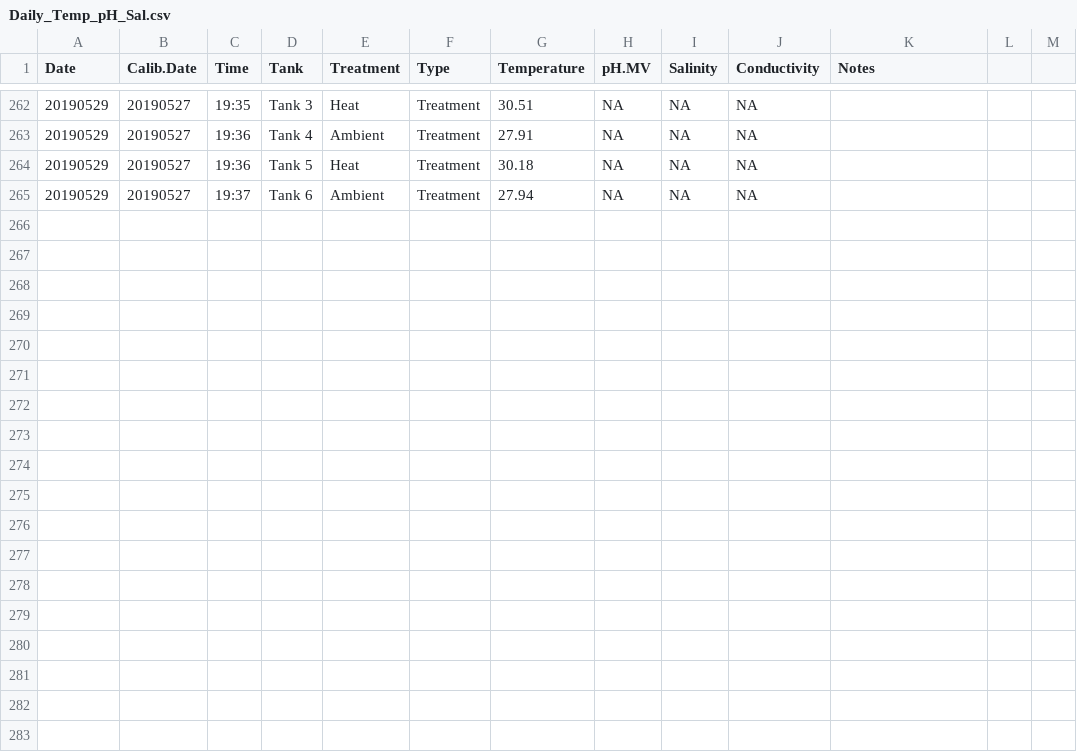
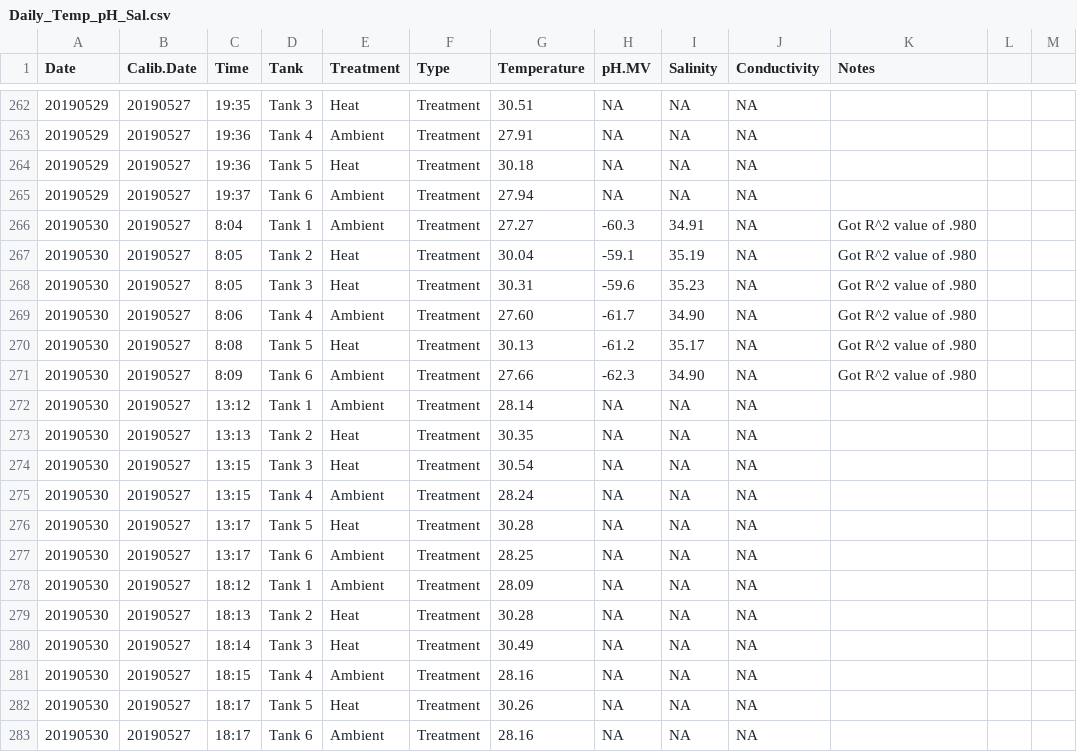
Before and after one commit to hputnam/Coral_Hospital, a CSV file: RAnalysis/Data/Daily_Temp_pH_Sal.csv, drawn as a sheet; only a part is shown, gaps mark what is left out; the diff names each change by its address in the sheet, - before the commit and + after, or states it on an @@ line.

Commit message:
Update Daily_Temp_pH_Sal.csv

```diff
--- a/RAnalysis/Data/Daily_Temp_pH_Sal.csv
+++ b/RAnalysis/Data/Daily_Temp_pH_Sal.csv
+row 266: 20190530 | 20190527 | 8:04 | Tank 1 | Ambient | Treatment | 27.27 | -60.3 | 34.91 | NA | Got R^2 value of .980
+row 267: 20190530 | 20190527 | 8:05 | Tank 2 | Heat | Treatment | 30.04 | -59.1 | 35.19 | NA | Got R^2 value of .980
+row 268: 20190530 | 20190527 | 8:05 | Tank 3 | Heat | Treatment | 30.31 | -59.6 | 35.23 | NA | Got R^2 value of .980
+row 269: 20190530 | 20190527 | 8:06 | Tank 4 | Ambient | Treatment | 27.60 | -61.7 | 34.90 | NA | Got R^2 value of .980
+row 270: 20190530 | 20190527 | 8:08 | Tank 5 | Heat | Treatment | 30.13 | -61.2 | 35.17 | NA | Got R^2 value of .980
+row 271: 20190530 | 20190527 | 8:09 | Tank 6 | Ambient | Treatment | 27.66 | -62.3 | 34.90 | NA | Got R^2 value of .980
+row 272: 20190530 | 20190527 | 13:12 | Tank 1 | Ambient | Treatment | 28.14 | NA | NA | NA
+row 273: 20190530 | 20190527 | 13:13 | Tank 2 | Heat | Treatment | 30.35 | NA | NA | NA
+row 274: 20190530 | 20190527 | 13:15 | Tank 3 | Heat | Treatment | 30.54 | NA | NA | NA
+row 275: 20190530 | 20190527 | 13:15 | Tank 4 | Ambient | Treatment | 28.24 | NA | NA | NA
+row 276: 20190530 | 20190527 | 13:17 | Tank 5 | Heat | Treatment | 30.28 | NA | NA | NA
+row 277: 20190530 | 20190527 | 13:17 | Tank 6 | Ambient | Treatment | 28.25 | NA | NA | NA
+row 278: 20190530 | 20190527 | 18:12 | Tank 1 | Ambient | Treatment | 28.09 | NA | NA | NA
+row 279: 20190530 | 20190527 | 18:13 | Tank 2 | Heat | Treatment | 30.28 | NA | NA | NA
+row 280: 20190530 | 20190527 | 18:14 | Tank 3 | Heat | Treatment | 30.49 | NA | NA | NA
+row 281: 20190530 | 20190527 | 18:15 | Tank 4 | Ambient | Treatment | 28.16 | NA | NA | NA
+row 282: 20190530 | 20190527 | 18:17 | Tank 5 | Heat | Treatment | 30.26 | NA | NA | NA
+row 283: 20190530 | 20190527 | 18:17 | Tank 6 | Ambient | Treatment | 28.16 | NA | NA | NA
```
